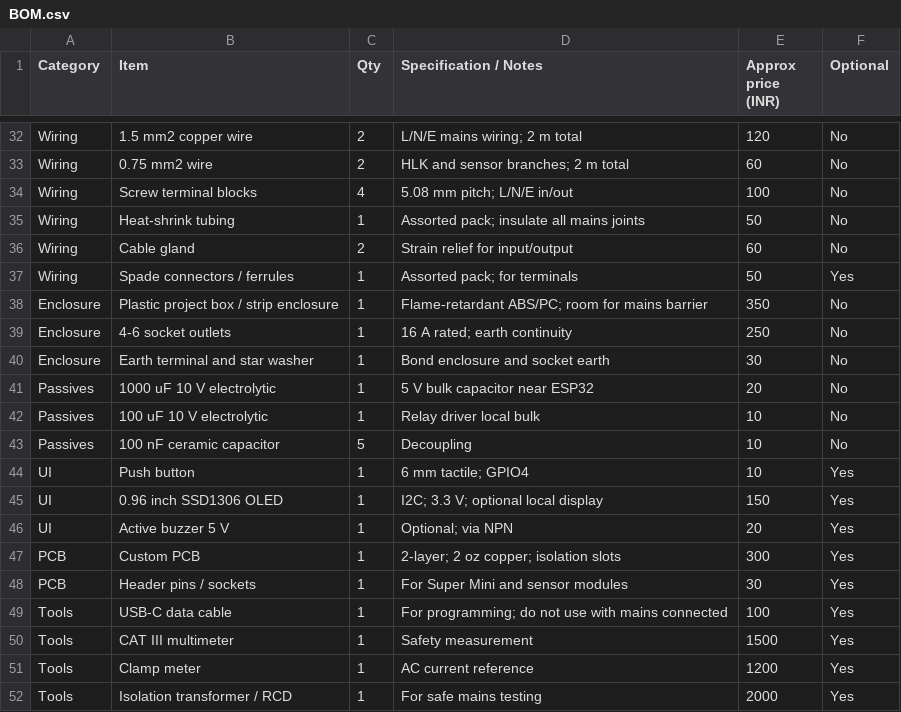
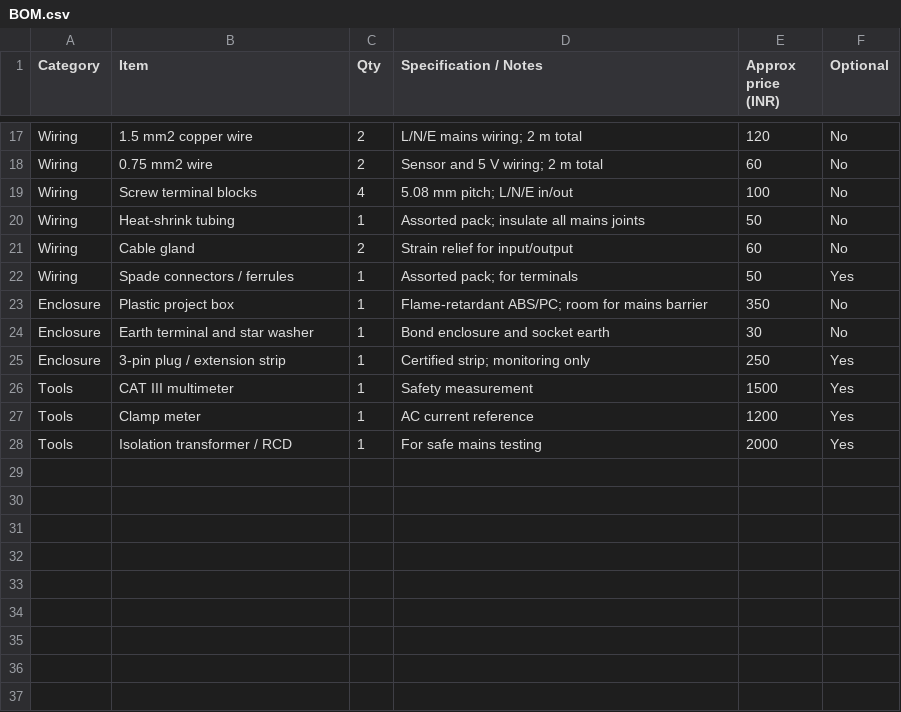
Before and after one commit to pradeshwaster-design/Power-Sense, a CSV file: docs/BOM.csv, drawn as a sheet; only a part is shown, gaps mark what is left out; removed rows and columns are numbered as before the commit, all else as after; the diff covers the shown part only; the diff names each change by its address in the sheet, - before the commit and + after, or states it on an @@ line.

Commit message:
Simplify Power Sense to monitor-only build
Removes relay, display and push button. Uses a 5 V 2 A USB charger for the ESP32-C3 and both sensors. Documents GPIO0/GPIO1 sensing with 2:1 dividers, refreshed README, pinout, plan, safety and BOM.

```diff
--- a/docs/BOM.csv
+++ b/docs/BOM.csv
-D18 (Specification / Notes): HLK and sensor branches; 2 m total
+D18 (Specification / Notes): Sensor and 5 V wiring; 2 m total
-B23 (Item): Plastic project box / strip enclosure
+B23 (Item): Plastic project box
-row 39: Enclosure | 4-6 socket outlets | 1 | 16 A rated; earth continuity | 250 | No
-row 41: Passives | 1000 uF 10 V electrolytic | 1 | 5 V bulk capacitor near ESP32 | 20 | No
-row 42: Passives | 100 uF 10 V electrolytic | 1 | Relay driver local bulk | 10 | No
-row 43: Passives | 100 nF ceramic capacitor | 5 | Decoupling | 10 | No
-row 44: UI | Push button | 1 | 6 mm tactile; GPIO4 | 10 | Yes
-row 45: UI | 0.96 inch SSD1306 OLED | 1 | I2C; 3.3 V; optional local display | 150 | Yes
-row 46: UI | Active buzzer 5 V | 1 | Optional; via NPN | 20 | Yes
-row 47: PCB | Custom PCB | 1 | 2-layer; 2 oz copper; isolation slots | 300 | Yes
-row 48: PCB | Header pins / sockets | 1 | For Super Mini and sensor modules | 30 | Yes
-row 49: Tools | USB-C data cable | 1 | For programming; do not use with mains connected | 100 | Yes
+row 25: Enclosure | 3-pin plug / extension strip | 1 | Certified strip; monitoring only | 250 | Yes
```
Also changed, not shown: 3 added rows, 18 removed rows and 5 edited cells elsewhere in this file, 4 other files.
